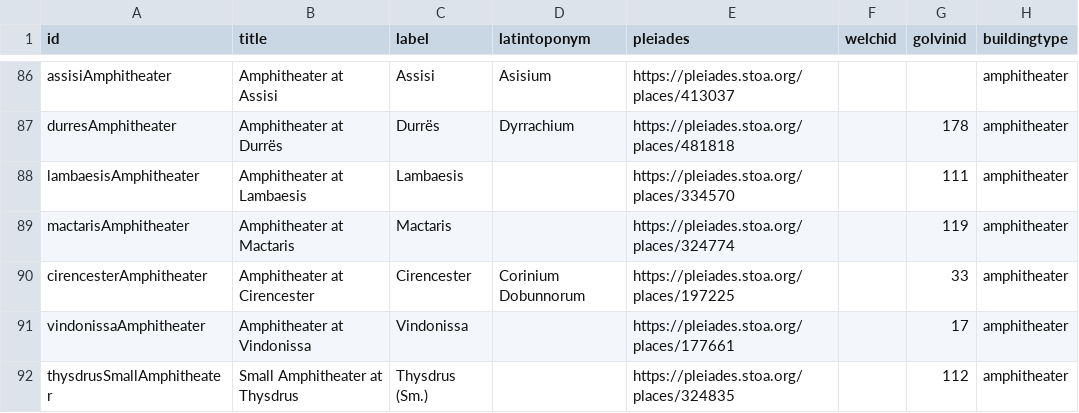
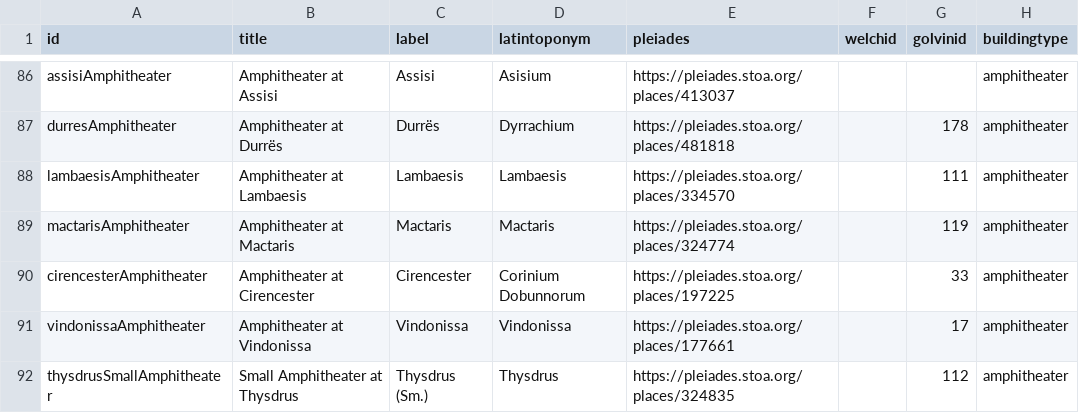
Before and after one commit to roman-amphitheaters/roman-amphitheaters, a CSV file: roman-amphitheaters.csv, drawn as a sheet; only a part is shown, gaps mark what is left out; the diff covers the shown part only; the diff names each change by its address in the sheet, - before the commit and + after, or states it on an @@ line.

Commit message:
tanetem and other entry

```diff
--- a/roman-amphitheaters.csv
+++ b/roman-amphitheaters.csv
-D88 (latintoponym): (empty)
+D88 (latintoponym): Lambaesis
-D89 (latintoponym): (empty)
+D89 (latintoponym): Mactaris
-D91 (latintoponym): (empty)
+D91 (latintoponym): Vindonissa
-D92 (latintoponym): (empty)
+D92 (latintoponym): Thysdrus
```
Also changed, not shown: 1 added row and 35 edited cells elsewhere in this file, 5 other files.
